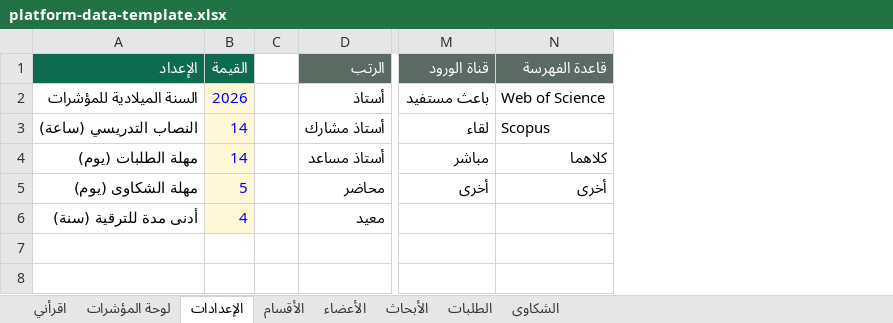
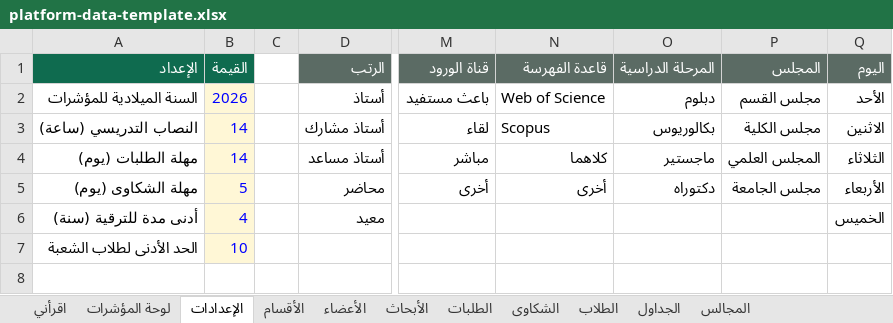
Before and after one commit to mrzahialqarni-arch/college-platform, an Excel workbook: template/platform-data-template.xlsx, sheet الإعدادات, drawn as a sheet; only a part is shown, gaps mark what is left out; values as stored, in another font and other column widths than the file's, no borders; the diff names each change by its address in the sheet, - before the commit and + after, or states it on an @@ line.

```diff
--- a/template/platform-data-template.xlsx (sheet الإعدادات)
+++ b/template/platform-data-template.xlsx (sheet الإعدادات)
+sheet tab: الطلاب
+sheet tab: الجداول
+sheet tab: المجالس
+column O (المرحلة الدراسية), rows 2-5: دبلوم | بكالوريوس | ماجستير | دكتوراه
+column P (المجلس), rows 2-5: مجلس القسم | مجلس الكلية | المجلس العلمي | مجلس الجامعة
+column Q (اليوم), rows 2-6: الأحد | الاثنين | الثلاثاء | الأربعاء | الخميس
-A7 (الإعداد): (empty)
+A7 (الإعداد): الحد الأدنى لطلاب الشعبة
-B7 (القيمة): (empty)
+B7 (القيمة): 10
-B7 fill: none
+B7 fill: #FFF7D6
```
Also changed, not shown: sheet لوحة المؤشرات, sheet اقرأني, sheet الأقسام, charts or pictures, 2 other files.
